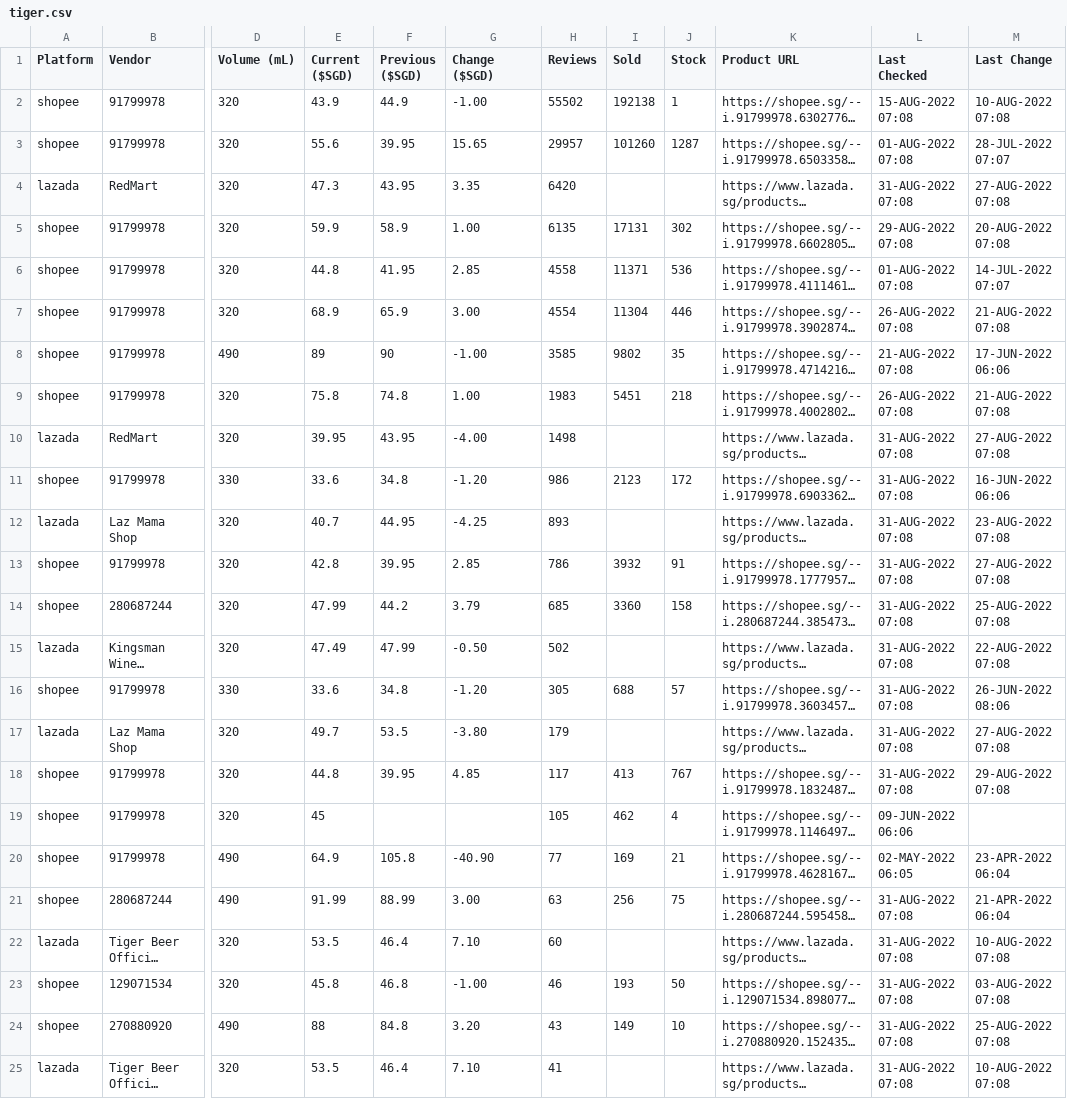
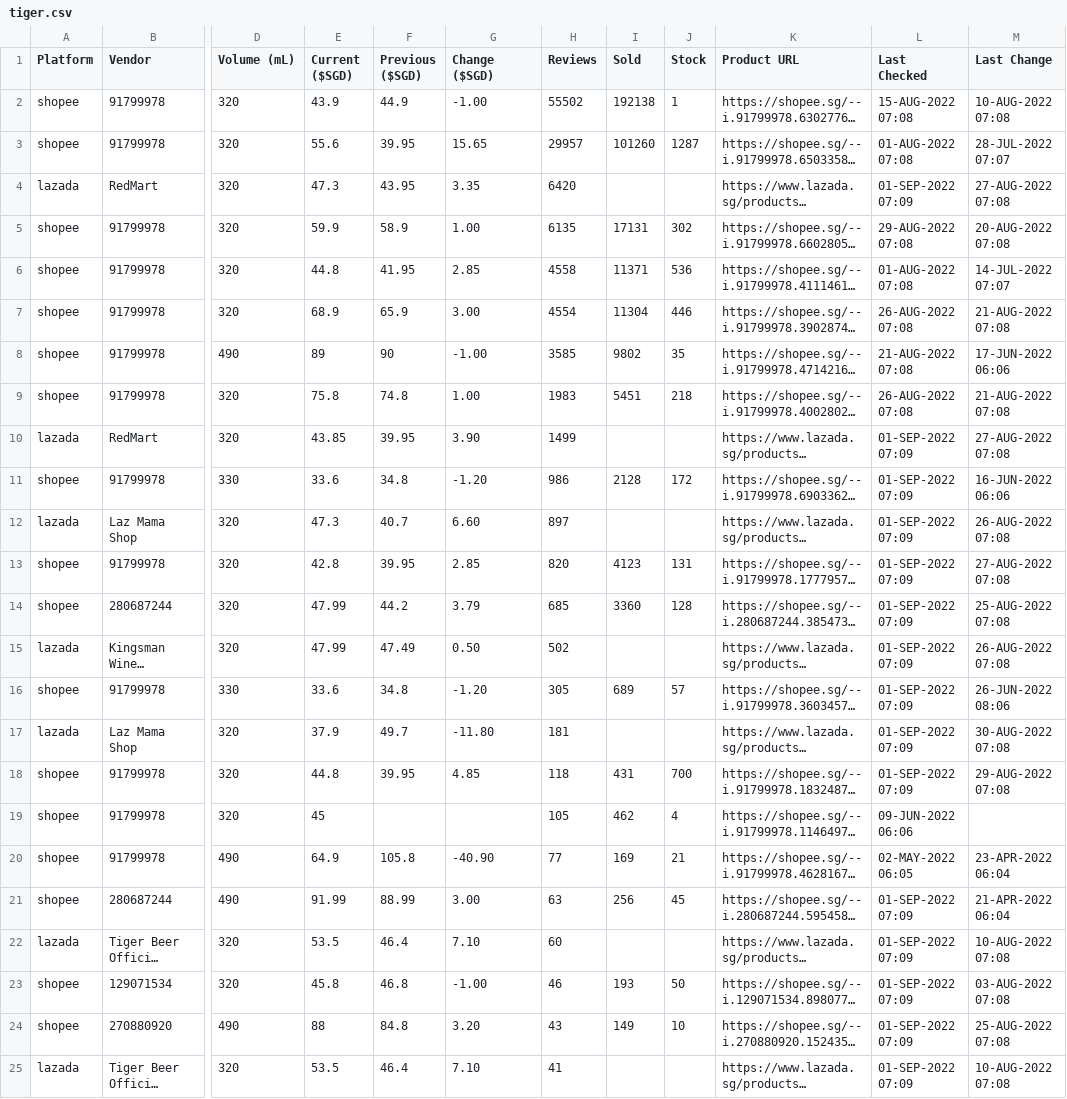
Before and after one commit to ngshiheng/fareview, a CSV file: data/tiger.csv, drawn as a sheet; only a part is shown, gaps mark what is left out; long unchanged cells end in …; the diff covers the shown part only; the diff names each change by its address in the sheet, - before the commit and + after, or states it on an @@ line.

```diff
--- a/data/tiger.csv
+++ b/data/tiger.csv
-L4 (Last Checked): 31-AUG-2022 07:08
+L4 (Last Checked): 01-SEP-2022 07:09
-E10 (Current ($SGD)): 39.95
+E10 (Current ($SGD)): 43.85
-F10 (Previous ($SGD)): 43.95
+F10 (Previous ($SGD)): 39.95
-G10 (Change ($SGD)): -4.00
+G10 (Change ($SGD)): 3.90
-H10 (Reviews): 1498
+H10 (Reviews): 1499
-L10:L18 (Last Checked): 31-AUG-2022 07:08
+L10:L18 (Last Checked): 01-SEP-2022 07:09
-I11 (Sold): 2123
+I11 (Sold): 2128
-E12 (Current ($SGD)): 40.7
+E12 (Current ($SGD)): 47.3
-F12 (Previous ($SGD)): 44.95
+F12 (Previous ($SGD)): 40.7
-G12 (Change ($SGD)): -4.25
+G12 (Change ($SGD)): 6.60
-H12 (Reviews): 893
+H12 (Reviews): 897
-M12 (Last Change): 23-AUG-2022 07:08
+M12 (Last Change): 26-AUG-2022 07:08
-H13 (Reviews): 786
+H13 (Reviews): 820
-I13 (Sold): 3932
+I13 (Sold): 4123
-J13 (Stock): 91
+J13 (Stock): 131
-J14 (Stock): 158
+J14 (Stock): 128
-E15 (Current ($SGD)): 47.49
+E15 (Current ($SGD)): 47.99
-F15 (Previous ($SGD)): 47.99
+F15 (Previous ($SGD)): 47.49
-G15 (Change ($SGD)): -0.50
+G15 (Change ($SGD)): 0.50
-M15 (Last Change): 22-AUG-2022 07:08
+M15 (Last Change): 26-AUG-2022 07:08
-I16 (Sold): 688
+I16 (Sold): 689
-E17 (Current ($SGD)): 49.7
+E17 (Current ($SGD)): 37.9
-F17 (Previous ($SGD)): 53.5
+F17 (Previous ($SGD)): 49.7
-G17 (Change ($SGD)): -3.80
+G17 (Change ($SGD)): -11.80
-H17 (Reviews): 179
+H17 (Reviews): 181
-M17 (Last Change): 27-AUG-2022 07:08
+M17 (Last Change): 30-AUG-2022 07:08
-H18 (Reviews): 117
+H18 (Reviews): 118
-I18 (Sold): 413
+I18 (Sold): 431
-J18 (Stock): 767
+J18 (Stock): 700
-J21 (Stock): 75
+J21 (Stock): 45
-L21:L25 (Last Checked): 31-AUG-2022 07:08
+L21:L25 (Last Checked): 01-SEP-2022 07:09
```
Also changed, not shown: 9 edited cells elsewhere in this file, data/asahi.csv, data/carlsberg.csv, 2 other files.
